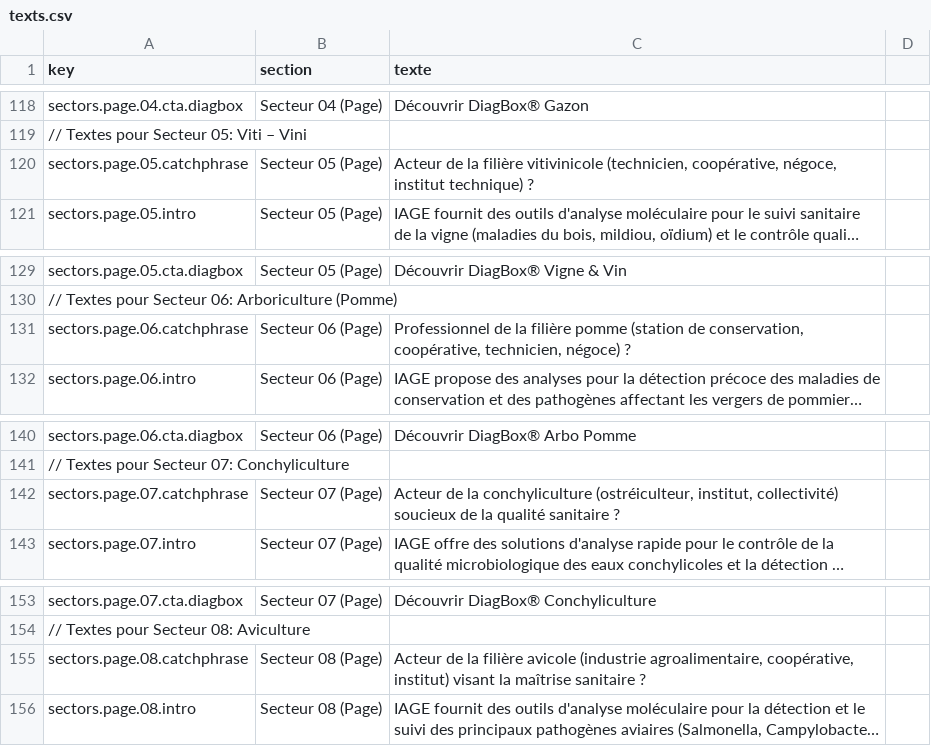
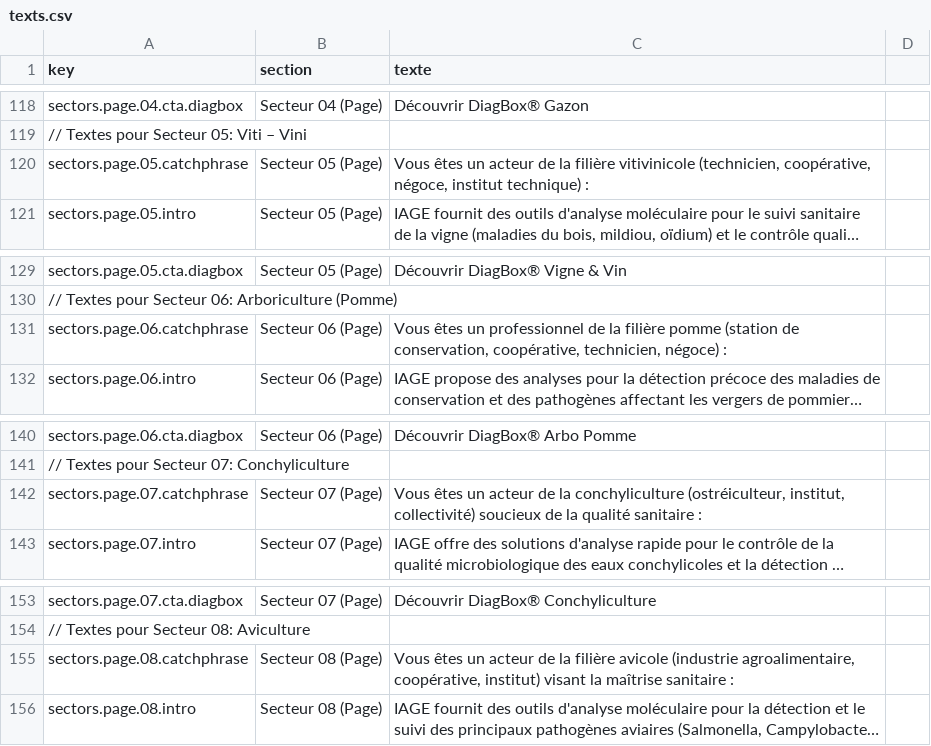
Before and after one commit to OROATIAGE/iage-france.site-public, a CSV file: texts.csv, drawn as a sheet; only a part is shown, gaps mark what is left out; long unchanged cells end in …; the diff covers the shown part only; the diff names each change by its address in the sheet, - before the commit and + after, or states it on an @@ line.

Commit message:
feat: changements de textes

```diff
--- a/texts.csv
+++ b/texts.csv
-C120 (texte): Acteur de la filière vitivinicole (technicien, coopérative, négoce, institut technique) ?
+C120 (texte): Vous êtes un acteur de la filière vitivinicole (technicien, coopérative, négoce, institut technique) :
-C131 (texte): Professionnel de la filière pomme (station de conservation, coopérative, technicien, négoce) ?
+C131 (texte): Vous êtes un professionnel de la filière pomme (station de conservation, coopérative, technicien, négoce) :
-C142 (texte): Acteur de la conchyliculture (ostréiculteur, institut, collectivité) soucieux de la qualité sanitaire ?
+C142 (texte): Vous êtes un acteur de la conchyliculture (ostréiculteur, institut, collectivité) soucieux de la qualité sanitaire :
-C155 (texte): Acteur de la filière avicole (industrie agroalimentaire, coopérative, institut) visant la maîtrise sanitaire ?
+C155 (texte): Vous êtes un acteur de la filière avicole (industrie agroalimentaire, coopérative, institut) visant la maîtrise sanitaire :
```
Also changed, not shown: 20 edited cells elsewhere in this file, 1 other file.
